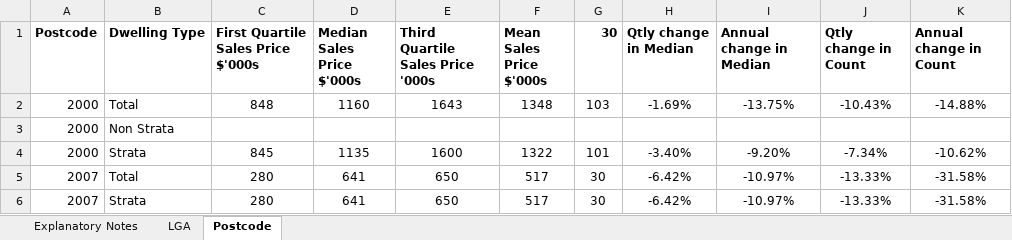
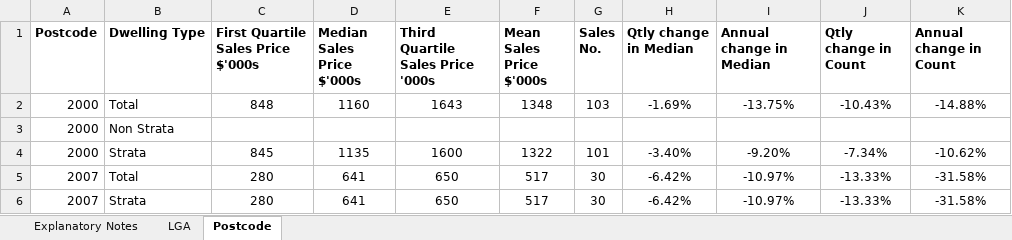
Before and after one commit to Hamza-cmd/Comp257-Project, an Excel workbook: data/Sales-Tables-clean.xlsx, sheet Postcode, drawn as a sheet; only a part is shown; values as stored, in another font and other column widths than the file's, no borders; ↵ is a line break in a cell; the diff names each change by its address in the sheet, - before the commit and + after, or states it on an @@ line.

Commit message:
Interpretation of postcode.description()

```diff
--- a/data/Sales-Tables-clean.xlsx (sheet Postcode)
+++ b/data/Sales-Tables-clean.xlsx (sheet Postcode)
-G1: 30
+G1: Sales ↵ No.
```
Also changed, not shown: charts or pictures, 1 other file.
